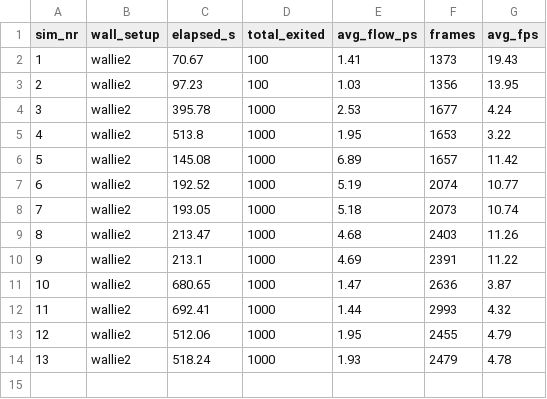
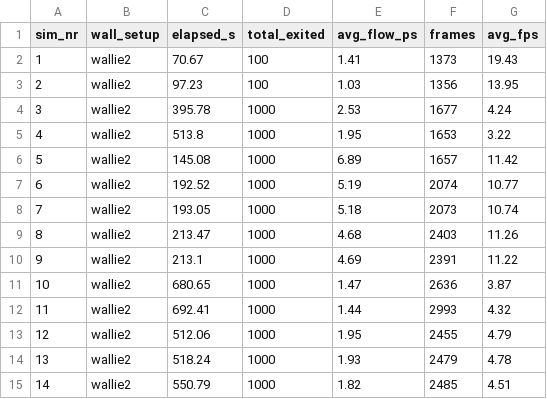
Before and after one commit to stud-diniz/crowdproject, a CSV file: bank.csv, drawn as a sheet; the diff names each change by its address in the sheet, - before the commit and + after, or states it on an @@ line.

Commit message:
ran some sims

```diff
--- a/bank.csv
+++ b/bank.csv
+row 15: 14 | wallie2 | 550.79 | 1000 | 1.82 | 2485 | 4.51
```
